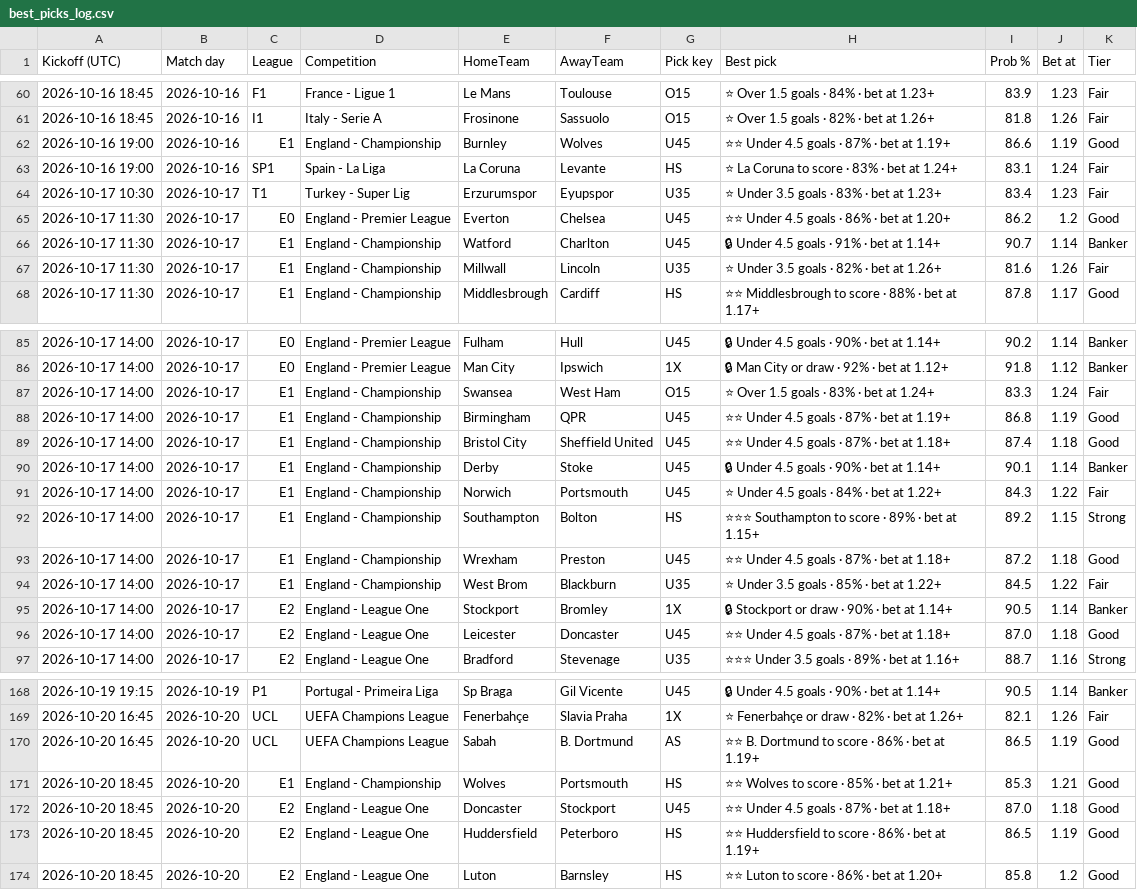
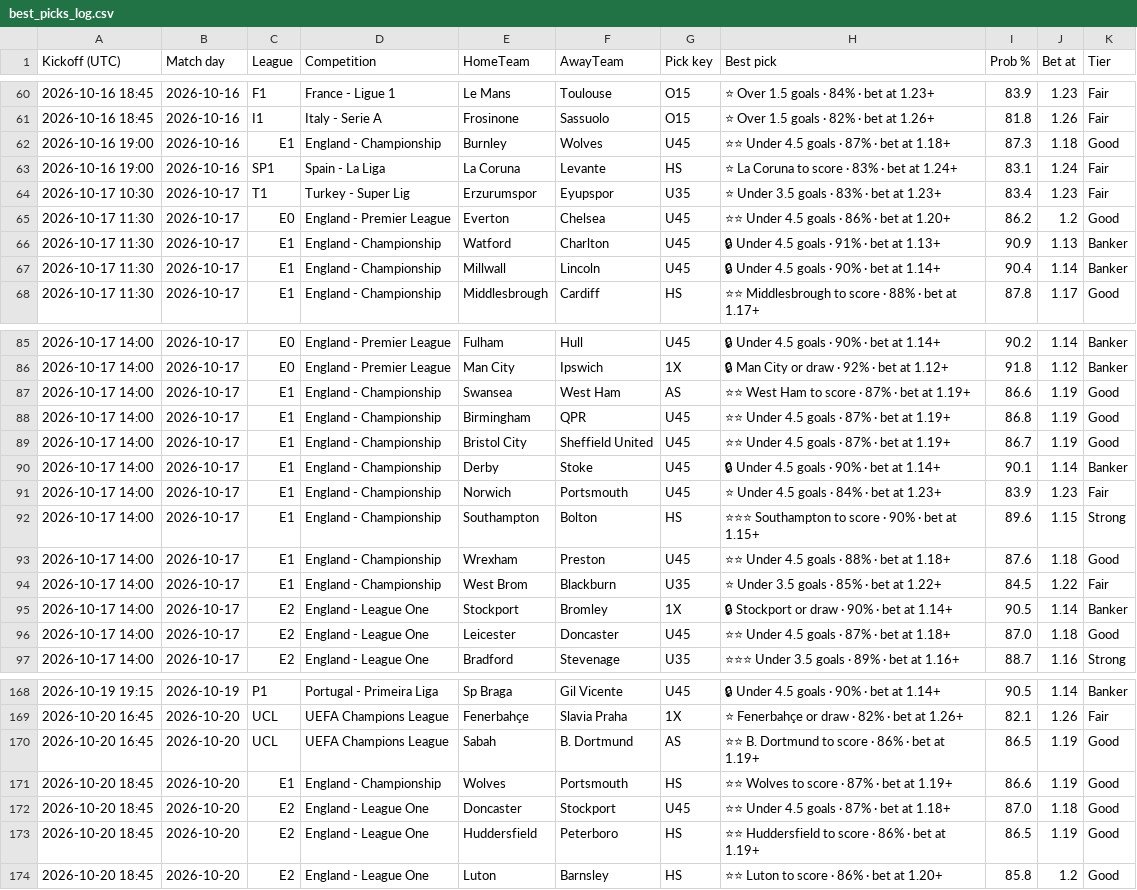
Before and after one commit to tambejasparh/epl-value-dashboard, a CSV file: best_picks_log.csv, drawn as a sheet; only a part is shown, gaps mark what is left out.

```diff
--- a/best_picks_log.csv
+++ b/best_picks_log.csv
@@ -61,3 +61,3 @@ Kickoff (UTC),Match day,League,Competition,HomeTeam,AwayTeam,Pick key,Best pick,
 2026-10-16 18:45,2026-10-16,I1,Italy - Serie A,Frosinone,Sassuolo,O15,⭐ Over 1.5 goals · 82% · bet at 1.26+,81.8,1.26,Fair
-2026-10-16 19:00,2026-10-16,E1,England - Championship,Burnley,Wolves,U45,⭐⭐ Under 4.5 goals · 87% · bet at 1.19+,86.6,1.19,Good
+2026-10-16 19:00,2026-10-16,E1,England - Championship,Burnley,Wolves,U45,⭐⭐ Under 4.5 goals · 87% · bet at 1.18+,87.3,1.18,Good
 2026-10-16 19:00,2026-10-16,SP1,Spain - La Liga,La Coruna,Levante,HS,⭐ La Coruna to score · 83% · bet at 1.24+,83.1,1.24,Fair
@@ -65,4 +65,4 @@ Kickoff (UTC),Match day,League,Competition,HomeTeam,AwayTeam,Pick key,Best pick,
 2026-10-17 11:30,2026-10-17,E0,England - Premier League,Everton,Chelsea,U45,⭐⭐ Under 4.5 goals · 86% · bet at 1.20+,86.2,1.2,Good
-2026-10-17 11:30,2026-10-17,E1,England - Championship,Watford,Charlton,U45,🔒 Under 4.5 goals · 91% · bet at 1.14+,90.7,1.14,Banker
-2026-10-17 11:30,2026-10-17,E1,England - Championship,Millwall,Lincoln,U35,⭐ Under 3.5 goals · 82% · bet at 1.26+,81.6,1.26,Fair
+2026-10-17 11:30,2026-10-17,E1,England - Championship,Watford,Charlton,U45,🔒 Under 4.5 goals · 91% · bet at 1.13+,90.9,1.13,Banker
+2026-10-17 11:30,2026-10-17,E1,England - Championship,Millwall,Lincoln,U45,🔒 Under 4.5 goals · 90% · bet at 1.14+,90.4,1.14,Banker
 2026-10-17 11:30,2026-10-17,E1,England - Championship,Middlesbrough,Cardiff,HS,⭐⭐ Middlesbrough to score · 88% · bet at 1.17+,87.8,1.17,Good
@@ -86,9 +86,9 @@ Kickoff (UTC),Match day,League,Competition,HomeTeam,AwayTeam,Pick key,Best pick,
 2026-10-17 14:00,2026-10-17,E0,England - Premier League,Man City,Ipswich,1X,🔒 Man City or draw · 92% · bet at 1.12+,91.8,1.12,Banker
-2026-10-17 14:00,2026-10-17,E1,England - Championship,Swansea,West Ham,O15,⭐ Over 1.5 goals · 83% · bet at 1.24+,83.3,1.24,Fair
+2026-10-17 14:00,2026-10-17,E1,England - Championship,Swansea,West Ham,AS,⭐⭐ West Ham to score · 87% · bet at 1.19+,86.6,1.19,Good
 2026-10-17 14:00,2026-10-17,E1,England - Championship,Birmingham,QPR,U45,⭐⭐ Under 4.5 goals · 87% · bet at 1.19+,86.8,1.19,Good
-2026-10-17 14:00,2026-10-17,E1,England - Championship,Bristol City,Sheffield United,U45,⭐⭐ Under 4.5 goals · 87% · bet at 1.18+,87.4,1.18,Good
+2026-10-17 14:00,2026-10-17,E1,England - Championship,Bristol City,Sheffield United,U45,⭐⭐ Under 4.5 goals · 87% · bet at 1.19+,86.7,1.19,Good
 2026-10-17 14:00,2026-10-17,E1,England - Championship,Derby,Stoke,U45,🔒 Under 4.5 goals · 90% · bet at 1.14+,90.1,1.14,Banker
-2026-10-17 14:00,2026-10-17,E1,England - Championship,Norwich,Portsmouth,U45,⭐ Under 4.5 goals · 84% · bet at 1.22+,84.3,1.22,Fair
-2026-10-17 14:00,2026-10-17,E1,England - Championship,Southampton,Bolton,HS,⭐⭐⭐ Southampton to score · 89% · bet at 1.15+,89.2,1.15,Strong
-2026-10-17 14:00,2026-10-17,E1,England - Championship,Wrexham,Preston,U45,⭐⭐ Under 4.5 goals · 87% · bet at 1.18+,87.2,1.18,Good
+2026-10-17 14:00,2026-10-17,E1,England - Championship,Norwich,Portsmouth,U45,⭐ Under 4.5 goals · 84% · bet at 1.23+,83.9,1.23,Fair
+2026-10-17 14:00,2026-10-17,E1,England - Championship,Southampton,Bolton,HS,⭐⭐⭐ Southampton to score · 90% · bet at 1.15+,89.6,1.15,Strong
+2026-10-17 14:00,2026-10-17,E1,England - Championship,Wrexham,Preston,U45,⭐⭐ Under 4.5 goals · 88% · bet at 1.18+,87.6,1.18,Good
 2026-10-17 14:00,2026-10-17,E1,England - Championship,West Brom,Blackburn,U35,⭐ Under 3.5 goals · 85% · bet at 1.22+,84.5,1.22,Fair
@@ -170,3 +170,3 @@ Kickoff (UTC),Match day,League,Competition,HomeTeam,AwayTeam,Pick key,Best pick,
 2026-10-20 16:45,2026-10-20,UCL,UEFA Champions League,Sabah,B. Dortmund,AS,⭐⭐ B. Dortmund to score · 86% · bet at 1.19+,86.5,1.19,Good
-2026-10-20 18:45,2026-10-20,E1,England - Championship,Wolves,Portsmouth,HS,⭐⭐ Wolves to score · 85% · bet at 1.21+,85.3,1.21,Good
+2026-10-20 18:45,2026-10-20,E1,England - Championship,Wolves,Portsmouth,HS,⭐⭐ Wolves to score · 87% · bet at 1.19+,86.6,1.19,Good
 2026-10-20 18:45,2026-10-20,E2,England - League One,Doncaster,Stockport,U45,⭐⭐ Under 4.5 goals · 87% · bet at 1.18+,87.0,1.18,Good
```
Also changed, not shown: data_snapshot/results_RUS.csv, data_snapshot/results_SC1.csv, 3 other files.
